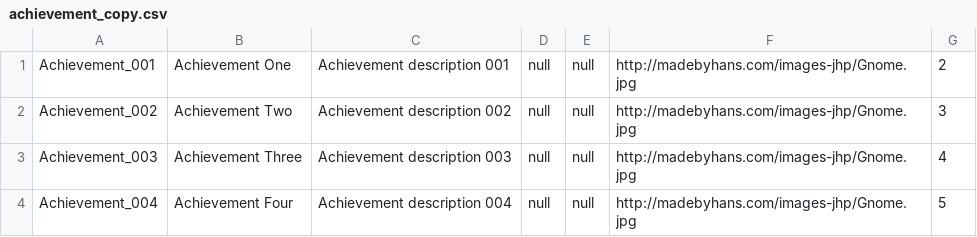
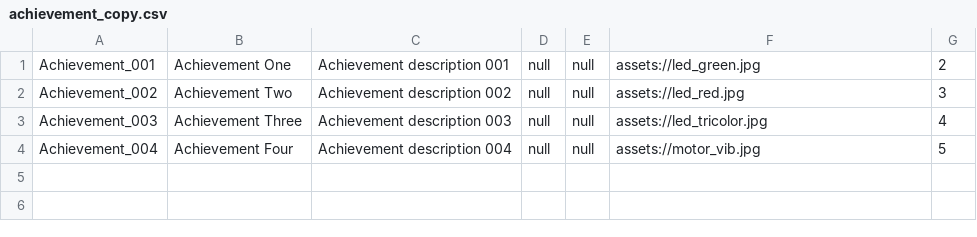
Before and after one commit to edwerner/TextBasedAndroidGame1, a CSV file: res/raw/achievement_copy.csv, drawn as a sheet.

```diff
--- a/res/raw/achievement_copy.csv
+++ b/res/raw/achievement_copy.csv
@@ -1,4 +1,4 @@
-"Achievement_001","Achievement One","Achievement description 001","null","null","http://madebyhans.com/images-jhp/Gnome.jpg",2
-"Achievement_002","Achievement Two","Achievement description 002","null","null","http://madebyhans.com/images-jhp/Gnome.jpg",3
-"Achievement_003","Achievement Three","Achievement description 003","null","null","http://madebyhans.com/images-jhp/Gnome.jpg",4
-"Achievement_004","Achievement Four","Achievement description 004","null","null","http://madebyhans.com/images-jhp/Gnome.jpg",5
+"Achievement_001","Achievement One","Achievement description 001","null","null","assets://led_green.jpg",2
+"Achievement_002","Achievement Two","Achievement description 002","null","null","assets://led_red.jpg",3
+"Achievement_003","Achievement Three","Achievement description 003","null","null","assets://led_tricolor.jpg",4
+"Achievement_004","Achievement Four","Achievement description 004","null","null","assets://motor_vib.jpg",5
```
Also changed, not shown: res/raw/bag_item_copy.csv, 11 other files.
